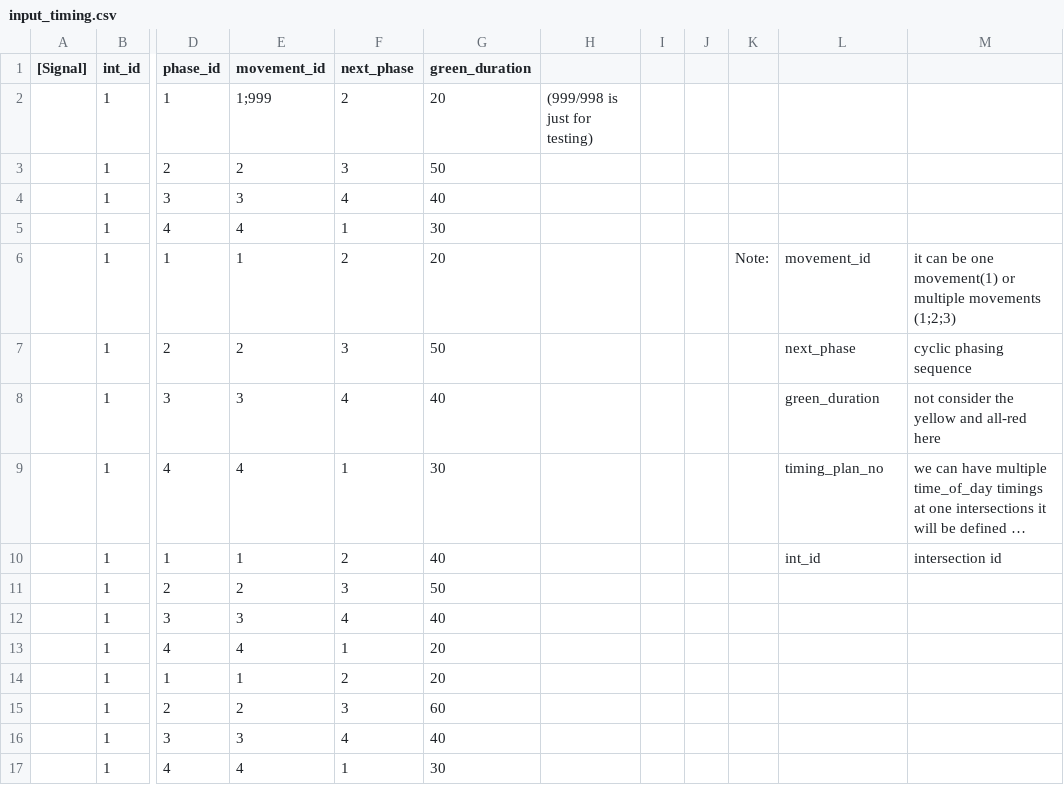
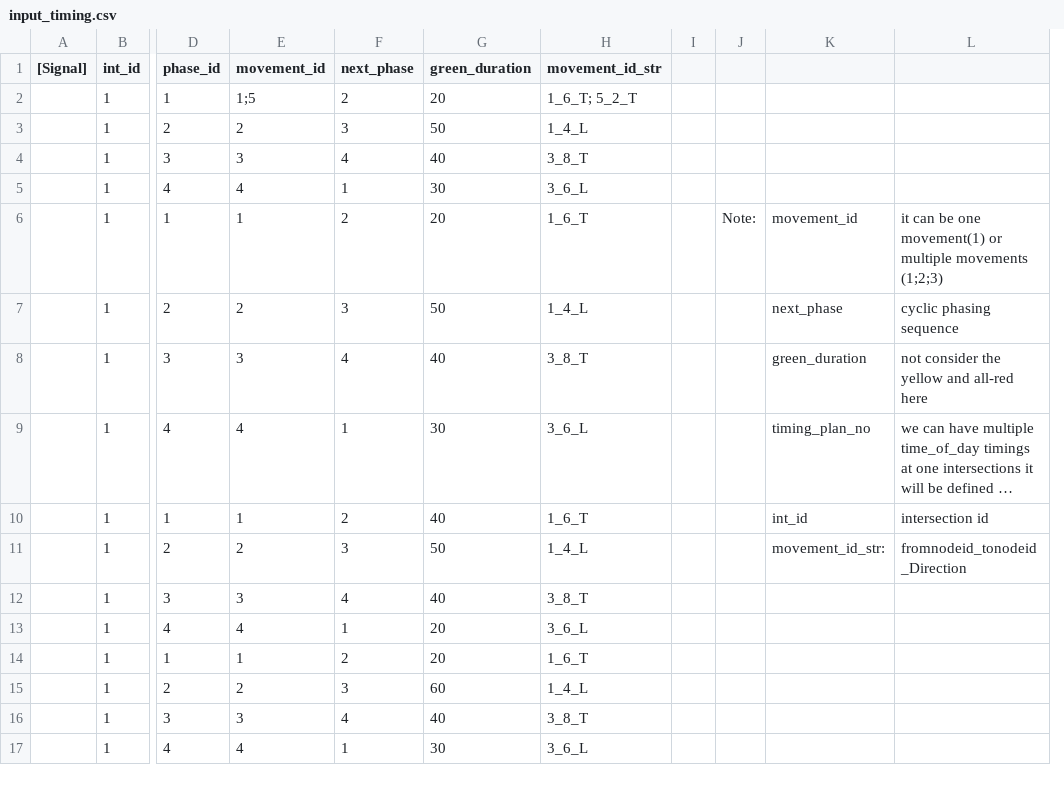
Before and after one commit to jzhao124/githubVS2013, a CSV file: timing generator/input_timing.csv, drawn as a sheet; only a part is shown, gaps mark what is left out; long unchanged cells end in …; removed rows and columns are numbered as before the commit, all else as after; the diff covers the shown part only; the diff names each change by its address in the sheet, - before the commit and + after, or states it on an @@ line.

```diff
--- a/timing generator/input_timing.csv
+++ b/timing generator/input_timing.csv
-column H, row 2: (999/998 is just for testing)
+column H (movement_id_str), rows 2-17: 1_6_T; 5_2_T | 1_4_L | 3_8_T | 3_6_L | 1_6_T | 1_4_L | 3_8_T | 3_6_L | 1_6_T | 1_4_L | 3_8_T | 3_6_L | 1_6_T | 1_4_L | 3_8_T | 3_6_L
-column J, empty
-E2 (movement_id): 1;999
+E2 (movement_id): 1;5
-K11: (empty)
+K11: movement_id_str:
-L11: (empty)
+L11: fromnodeid_tonodeid_Direction
```
Also changed, not shown: 16 removed rows elsewhere in this file.
